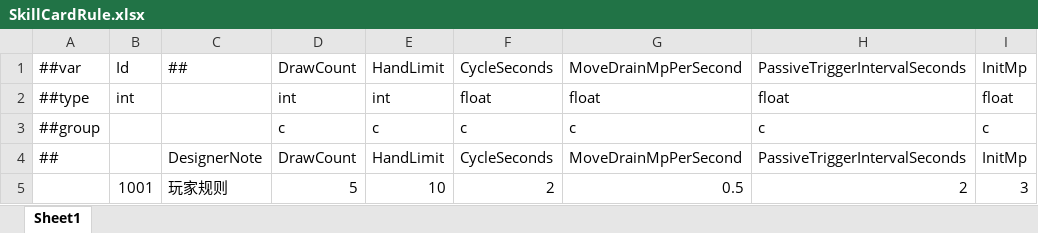
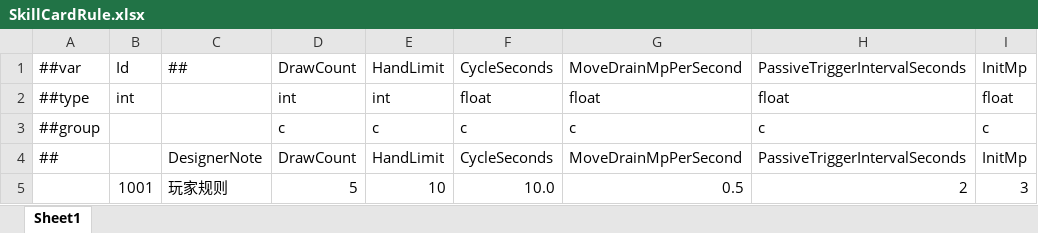
Before and after one commit to a38782615/GameDevelopmentKit, an Excel workbook: Design/Excel/ET/Datas/Game/SkillCardRule.xlsx, sheet Sheet1, drawn as a sheet; values as stored, in another font and other column widths than the file's, no borders; the diff names each change by its address in the sheet, - before the commit and + after, or states it on an @@ line.

Commit message:
chore: extend player card draw cycle to 10 seconds

```diff
--- a/Design/Excel/ET/Datas/Game/SkillCardRule.xlsx (sheet Sheet1)
+++ b/Design/Excel/ET/Datas/Game/SkillCardRule.xlsx (sheet Sheet1)
-F5: 2
+F5: 10.0
```
Also changed, not shown: 1 other file.
